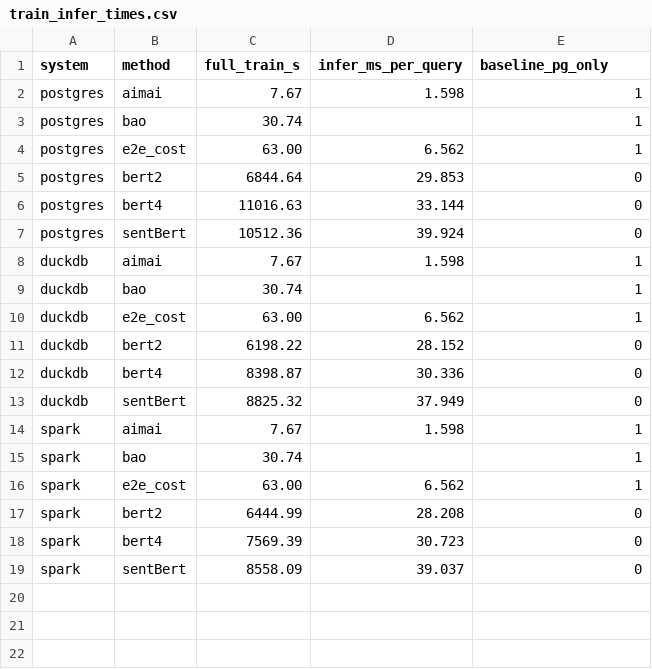
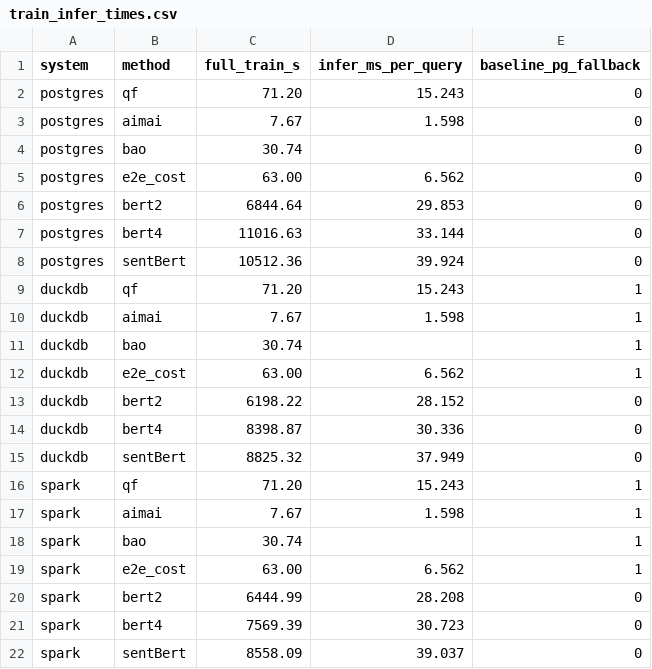
Before and after one commit to umich-db/LLM4QPR, a CSV file: experiments/tables/train_infer_times.csv, drawn as a sheet.

```diff
--- a/experiments/tables/train_infer_times.csv
+++ b/experiments/tables/train_infer_times.csv
@@ -1,5 +1,6 @@
-system,method,full_train_s,infer_ms_per_query,baseline_pg_only
-postgres,aimai,7.67,1.598,1
-postgres,bao,30.74,,1
-postgres,e2e_cost,63.00,6.562,1
+system,method,full_train_s,infer_ms_per_query,baseline_pg_fallback
+postgres,qf,71.20,15.243,0
+postgres,aimai,7.67,1.598,0
+postgres,bao,30.74,,0
+postgres,e2e_cost,63.00,6.562,0
 postgres,bert2,6844.64,29.853,0
@@ -7,2 +8,3 @@ postgres,bert4,11016.63,33.144,0
 postgres,sentBert,10512.36,39.924,0
+duckdb,qf,71.20,15.243,1
 duckdb,aimai,7.67,1.598,1
@@ -13,2 +15,3 @@ duckdb,bert4,8398.87,30.336,0
 duckdb,sentBert,8825.32,37.949,0
+spark,qf,71.20,15.243,1
 spark,aimai,7.67,1.598,1
```
Also changed, not shown: 5 other files.
